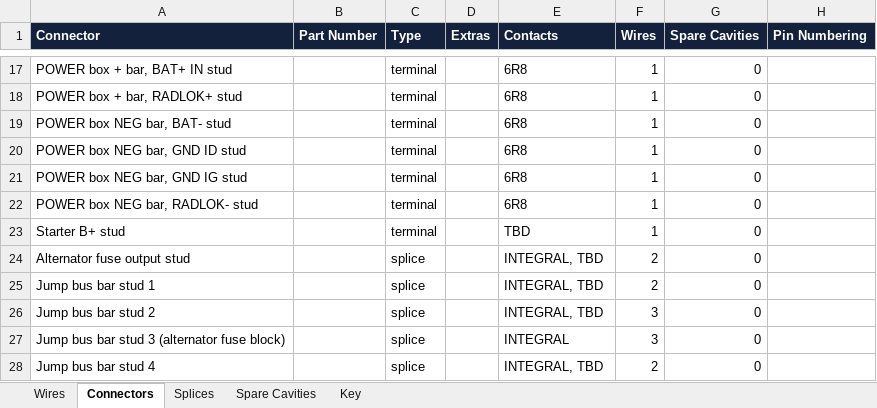
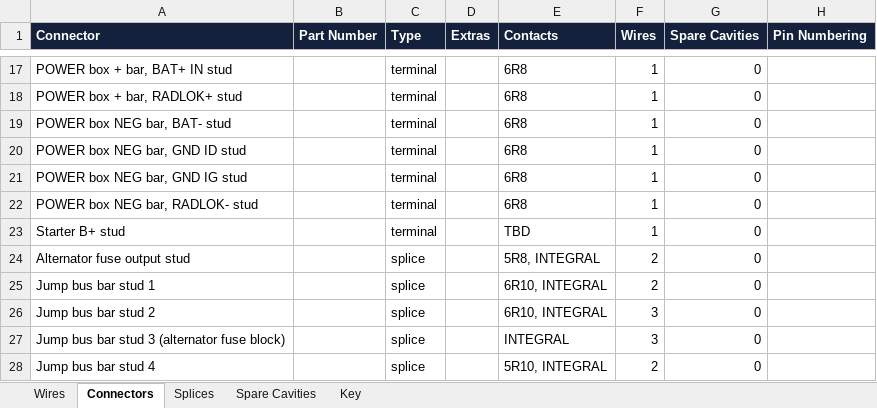
Before and after one commit to living-relation/st185-link-ecu-config, an Excel workbook: docs/harness/wirelists/ST185-HeavyDC-wirelist.xlsx, sheet Connectors, drawn as a sheet; only a part is shown, gaps mark what is left out; values as stored, in another font and other column widths than the file's, no borders; the diff names each change by its address in the sheet, - before the commit and + after, or states it on an @@ line.

```diff
--- a/docs/harness/wirelists/ST185-HeavyDC-wirelist.xlsx (sheet Connectors)
+++ b/docs/harness/wirelists/ST185-HeavyDC-wirelist.xlsx (sheet Connectors)
-E24 (Contacts): INTEGRAL, TBD
+E24 (Contacts): 5R8, INTEGRAL
-E25:E26 (Contacts): INTEGRAL, TBD
+E25:E26 (Contacts): 6R10, INTEGRAL
-E28 (Contacts): INTEGRAL, TBD
+E28 (Contacts): 5R10, INTEGRAL
```
Also changed, not shown: sheet Splices, sheet Wires, docs/harness/wirelists/ST185-AB-cabin-wirelist.xlsx, docs/harness/wirelists/ST185-AB-engine-wirelist.xlsx, 14 other files.
